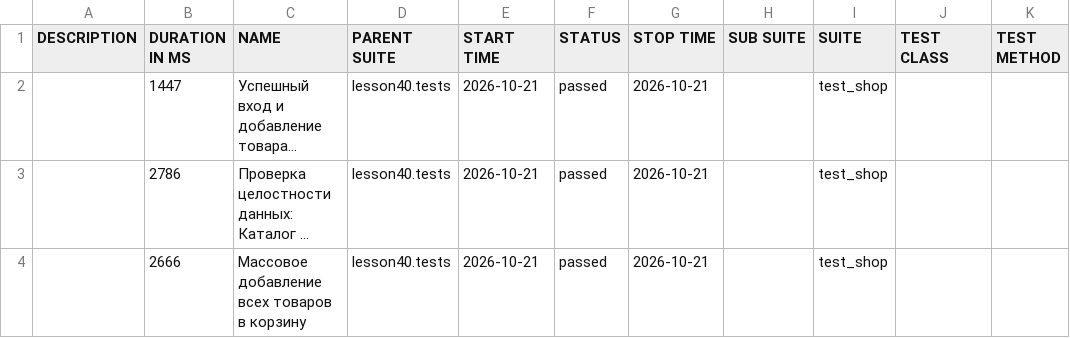
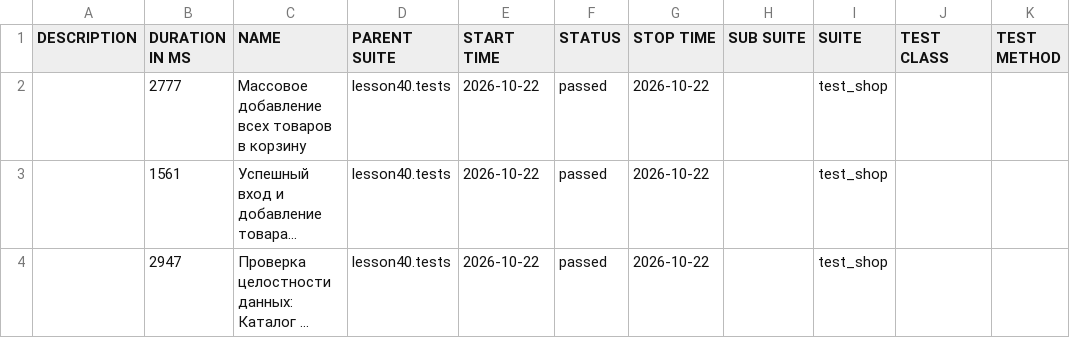
Before and after one commit to marinadieulina-droid/automation, a CSV file: data/suites.csv, drawn as a sheet; long unchanged cells end in …; removed rows and columns are numbered as before the commit, all else as after; the diff names each change by its address in the sheet, - before the commit and + after, or states it on an @@ line.

```diff
--- a/data/suites.csv
+++ b/data/suites.csv
+row 2:  | 2777 | Массовое добавление всех товаров в корзину | lesson40.tests | 2026-10-22 | passed | 2026-10-22 |  | test_shop
-B3 (DURATION IN MS): 1447
+B3 (DURATION IN MS): 1561
-E3:E4 (START TIME): 2026-10-21
+E3:E4 (START TIME): 2026-10-22
-G3:G4 (STOP TIME): 2026-10-21
+G3:G4 (STOP TIME): 2026-10-22
-B4 (DURATION IN MS): 2786
+B4 (DURATION IN MS): 2947
-row 4:  | 2666 | Массовое добавление всех товаров в корзину | lesson40.tests | 2026-10-21 | passed | 2026-10-21 |  | test_shop
```
Also changed, not shown: 23 other files.
